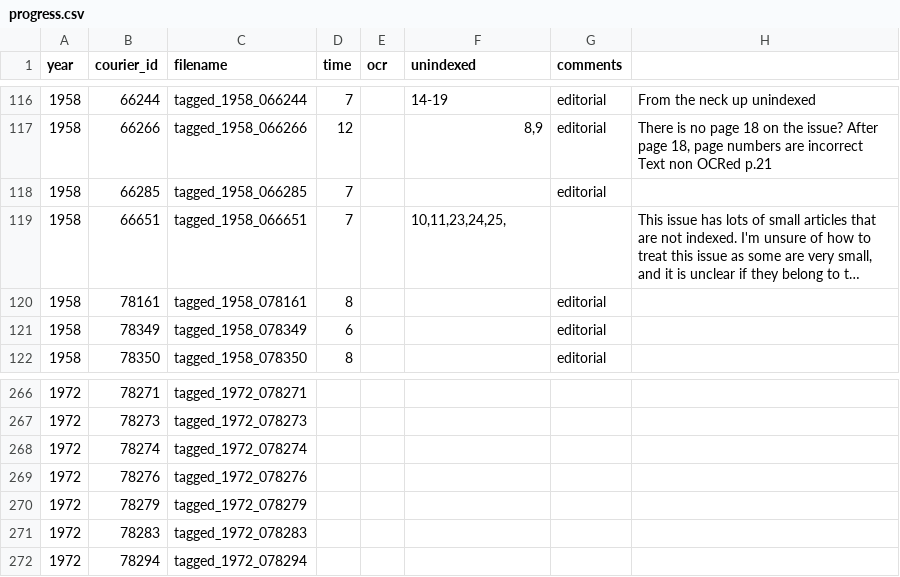
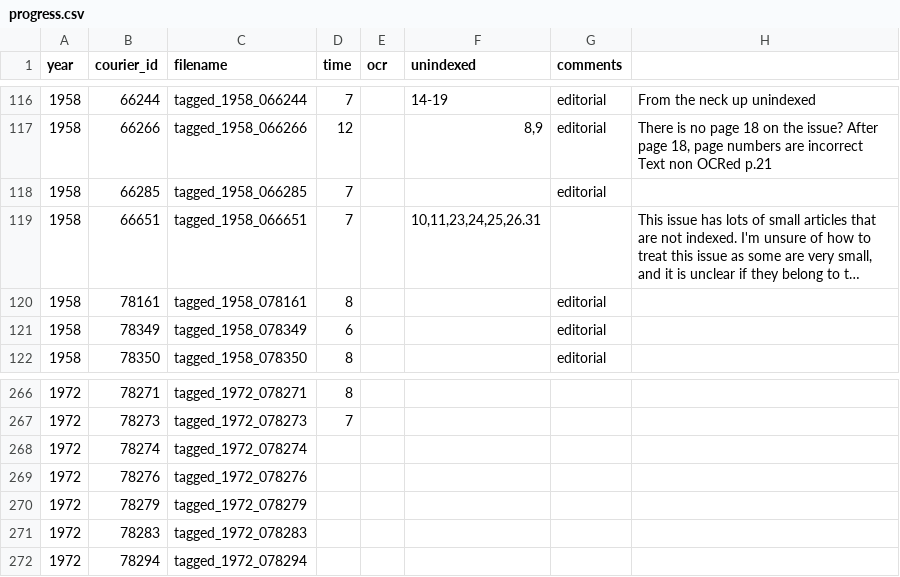
Before and after one commit to inidun/tagged_courier, a CSV file: progress.csv, drawn as a sheet; only a part is shown, gaps mark what is left out; long unchanged cells end in …; the diff covers the shown part only; the diff names each change by its address in the sheet, - before the commit and + after, or states it on an @@ line.

```diff
--- a/progress.csv
+++ b/progress.csv
-F119 (unindexed): 10,11,23,24,25,
+F119 (unindexed): 10,11,23,24,25,26.31
-D266 (time): (empty)
+D266 (time): 8
-D267 (time): (empty)
+D267 (time): 7
```
Also changed, not shown: 68 edited cells elsewhere in this file.
